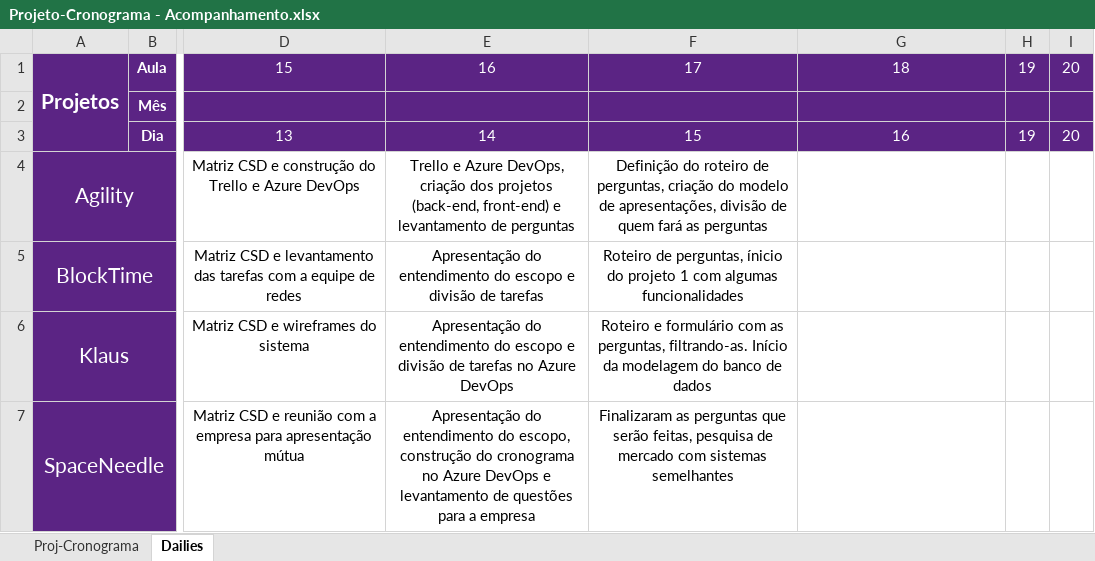
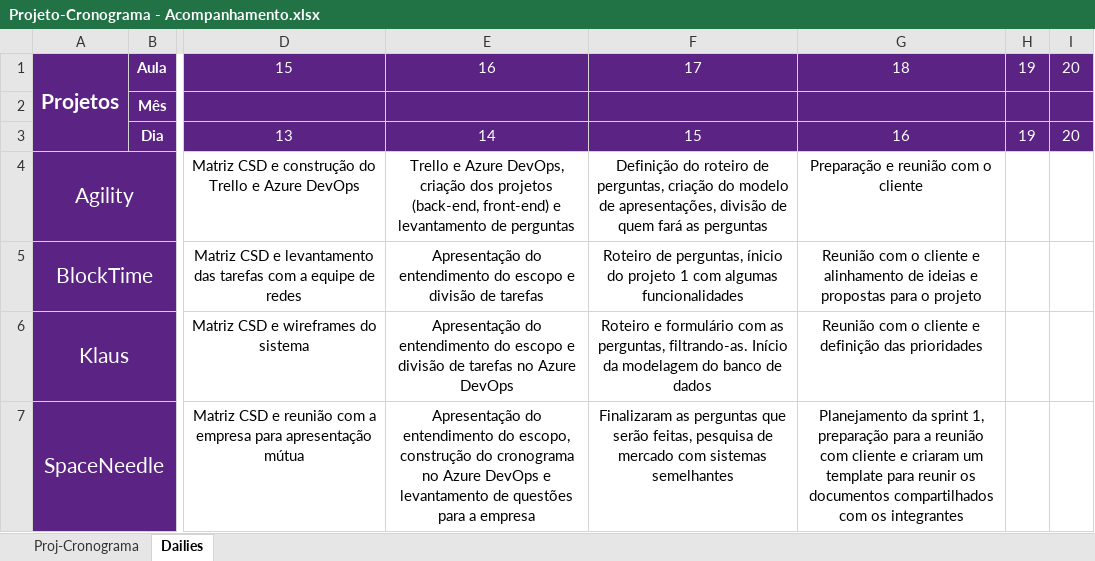
Before and after one commit to Saulomsantos/2s2019-t3-mentoria, an Excel workbook: Cronograma/Projeto-Cronograma - Acompanhamento.xlsx, sheet Dailies, drawn as a sheet; only a part is shown, gaps mark what is left out; values as stored, in another font and other column widths than the file's, no borders; the diff names each change by its address in the sheet, - before the commit and + after, or states it on an @@ line.

Commit message:
Adiciona daily realizada no dia 19-08

```diff
--- a/Cronograma/Projeto-Cronograma - Acompanhamento.xlsx (sheet Dailies)
+++ b/Cronograma/Projeto-Cronograma - Acompanhamento.xlsx (sheet Dailies)
-G4: (empty)
+G4: Preparação e reunião com o cliente
-G5: (empty)
+G5: Reunião com o cliente e alinhamento de ideias e propostas para o projeto
-G6: (empty)
+G6: Reunião com o cliente e definição das prioridades
-G7: (empty)
+G7: Planejamento da sprint 1, preparação para a reunião com cliente e criaram um template para reunir os documentos compartilhados com os integrantes
```
